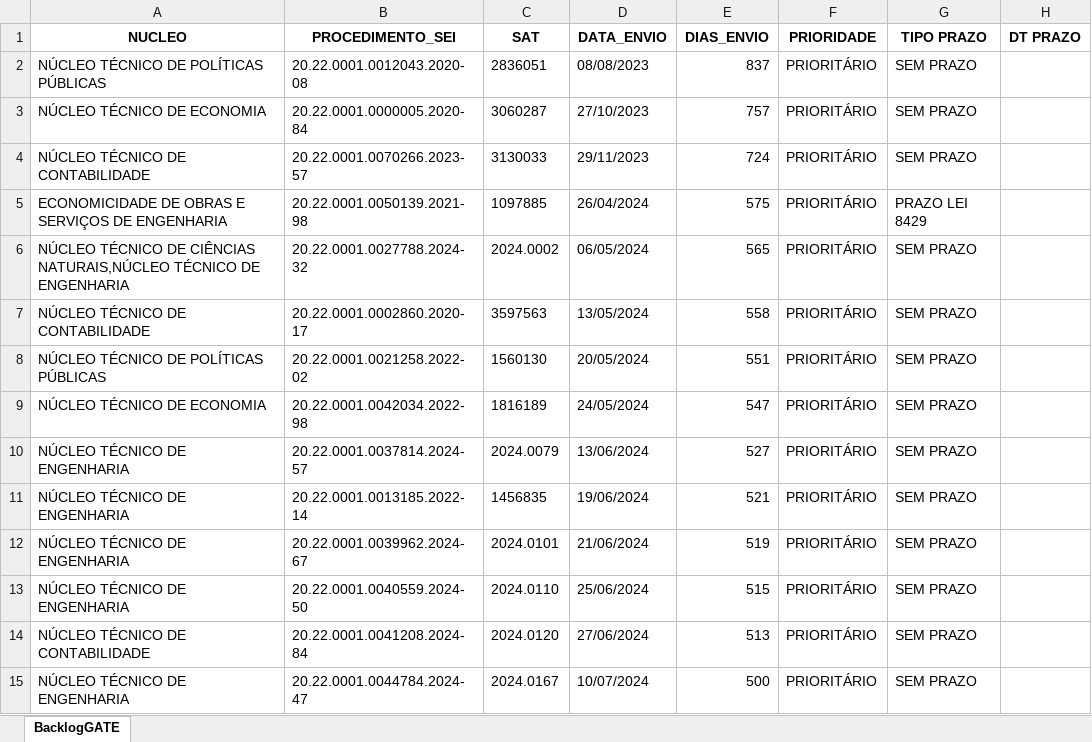
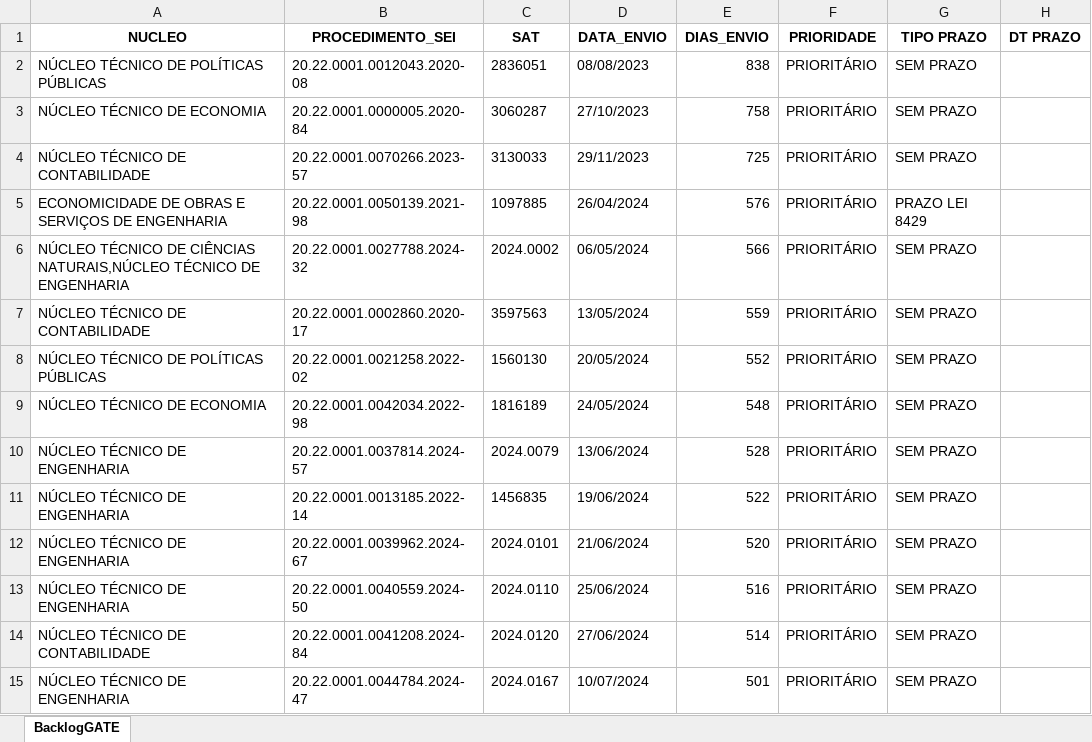
Before and after one commit to pedropaixaomprj/backlog-GATE, an Excel workbook: BacklogGATEAutoCompleto.xlsx, sheet BacklogGATE, drawn as a sheet; only a part is shown; values as stored, in another font and other column widths than the file's, no borders; the diff covers the shown part only; the diff names each change by its address in the sheet, - before the commit and + after, or states it on an @@ line.

Commit message:
Add backlog, prod, and saida_sem_it - 2025-11-23 00:30:03

```diff
--- a/BacklogGATEAutoCompleto.xlsx (sheet BacklogGATE)
+++ b/BacklogGATEAutoCompleto.xlsx (sheet BacklogGATE)
-E2 (DIAS_ENVIO): 837
+E2 (DIAS_ENVIO): 838
-E3 (DIAS_ENVIO): 757
+E3 (DIAS_ENVIO): 758
-E4 (DIAS_ENVIO): 724
+E4 (DIAS_ENVIO): 725
-E5 (DIAS_ENVIO): 575
+E5 (DIAS_ENVIO): 576
-E6 (DIAS_ENVIO): 565
+E6 (DIAS_ENVIO): 566
-E7 (DIAS_ENVIO): 558
+E7 (DIAS_ENVIO): 559
-E8 (DIAS_ENVIO): 551
+E8 (DIAS_ENVIO): 552
-E9 (DIAS_ENVIO): 547
+E9 (DIAS_ENVIO): 548
-E10 (DIAS_ENVIO): 527
+E10 (DIAS_ENVIO): 528
-E11 (DIAS_ENVIO): 521
+E11 (DIAS_ENVIO): 522
-E12 (DIAS_ENVIO): 519
+E12 (DIAS_ENVIO): 520
-E13 (DIAS_ENVIO): 515
+E13 (DIAS_ENVIO): 516
-E14 (DIAS_ENVIO): 513
+E14 (DIAS_ENVIO): 514
-E15 (DIAS_ENVIO): 500
+E15 (DIAS_ENVIO): 501
```
Also changed, not shown: 689 edited cells elsewhere in this sheet, ProdGATEAutoCompleto.xlsx, SaidaSemITGATEAutoCompleto.xlsx.
